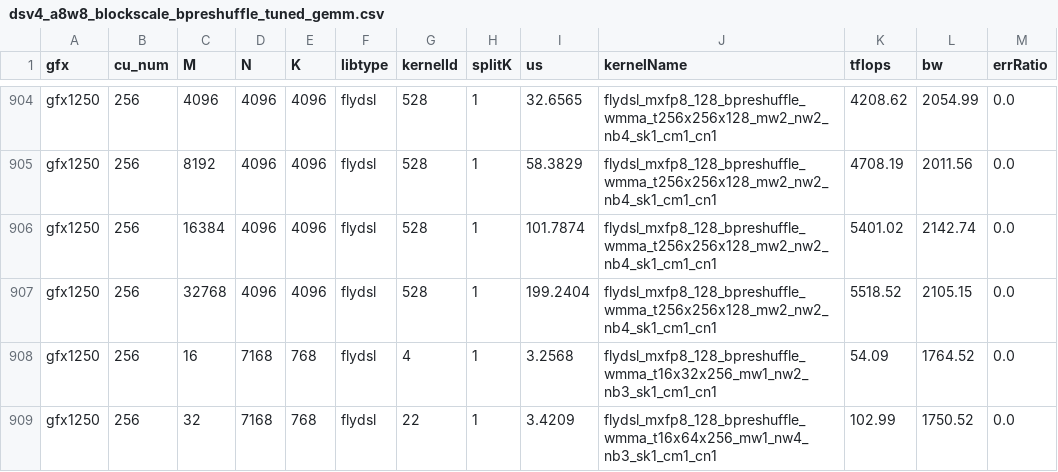
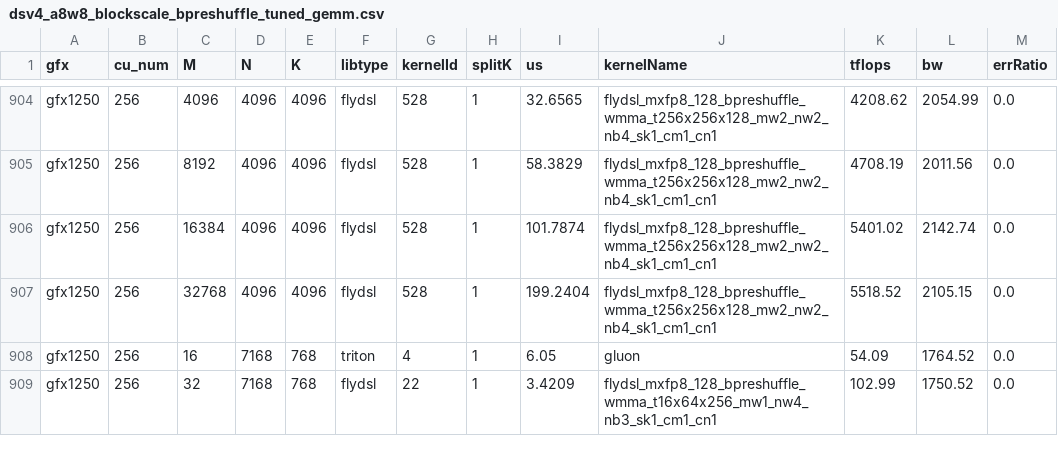
Before and after one commit to xiaobochen-amd/aiter, a CSV file: aiter/configs/model_configs/dsv4_a8w8_blockscale_bpreshuffle_tuned_gemm.csv, drawn as a sheet; only a part is shown, gaps mark what is left out; the diff covers the shown part only.

Commit message:
[Triton/Gluon] [GFX12] mxfp8 gemm (#4773)
* gluon kernel

* tune1

* config

* scale layout load

* a scale

* no preload

* any

* tune

* TP4

* M=16384

* tune

* tune

* tmp disable ck_preshuffle

* tune 64 15384 1536
:

* b scale multi-groupo tdm

* 16384

* 16384

* reinterpret

* tune

* tune

* broadcast b scale

* add compute bound kernel

* tmp compute bound

* tune 16, recover bw bound kernel

* ruff

* ruff

* add default

* add matrix_instr_nonkdim

* recover aiter test

* add triton/gluon wiring

* white space

* multi-cast

* wire the winner, 512

* recover 16384 1536

* csv:

* format

---------

Co-authored-by: valarLip <340077269@qq.com>

```diff
--- a/aiter/configs/model_configs/dsv4_a8w8_blockscale_bpreshuffle_tuned_gemm.csv
+++ b/aiter/configs/model_configs/dsv4_a8w8_blockscale_bpreshuffle_tuned_gemm.csv
@@ -907,3 +907,3 @@ gfx1250,256,16384,4096,4096,flydsl,528,1,101.7874,flydsl_mxfp8_128_bpreshuffle_w
 gfx1250,256,32768,4096,4096,flydsl,528,1,199.2404,flydsl_mxfp8_128_bpreshuffle_wmma_t256x256x128_mw2_nw2_nb4_sk1_cm1_cn1,5518.52,2105.15,0.0
-gfx1250,256,16,7168,768,flydsl,4,1,3.2568,flydsl_mxfp8_128_bpreshuffle_wmma_t16x32x256_mw1_nw2_nb3_sk1_cm1_cn1,54.09,1764.52,0.0
+gfx1250,256,16,7168,768,triton,4,1,6.05,gluon,54.09,1764.52,0.0
 gfx1250,256,32,7168,768,flydsl,22,1,3.4209,flydsl_mxfp8_128_bpreshuffle_wmma_t16x64x256_mw1_nw4_nb3_sk1_cm1_cn1,102.99,1750.52,0.0
```
Also changed, not shown: 30 edited cells elsewhere in this file, 22 other files.
